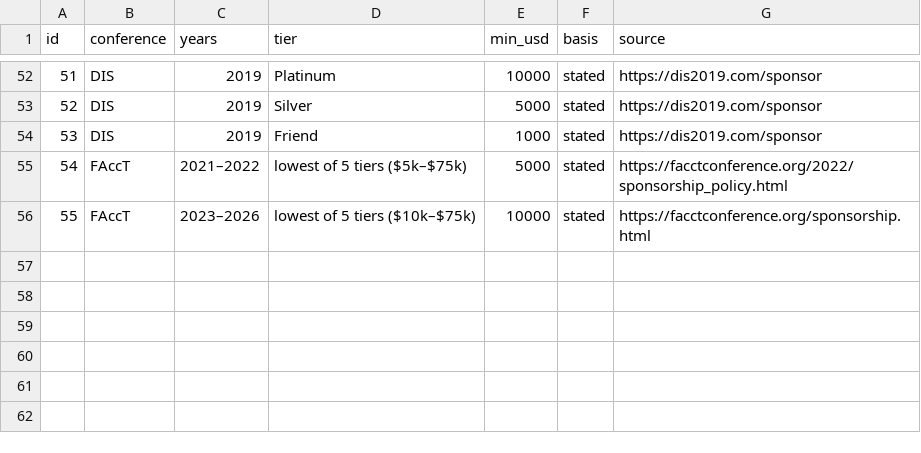
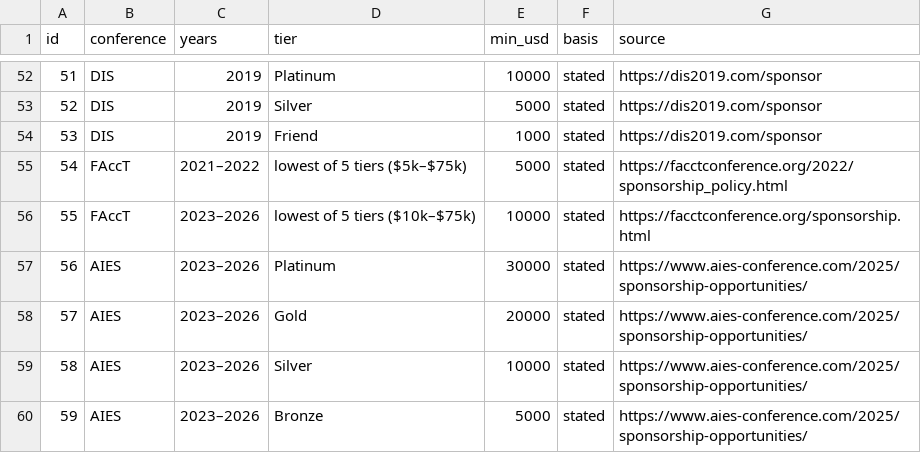
Before and after one commit to Hollie7/who-sponsors-hci, a CSV file: data/tier_prices.csv, drawn as a sheet; only a part is shown, gaps mark what is left out.

```diff
--- a/data/tier_prices.csv
+++ b/data/tier_prices.csv
@@ -56 +56,5 @@ id,conference,years,tier,min_usd,basis,source
 55,FAccT,2023–2026,lowest of 5 tiers ($10k–$75k),10000,stated,https://facctconference.org/sponsorship.html
+56,AIES,2023–2026,Platinum,30000,stated,https://www.aies-conference.com/2025/sponsorship-opportunities/
+57,AIES,2023–2026,Gold,20000,stated,https://www.aies-conference.com/2025/sponsorship-opportunities/
+58,AIES,2023–2026,Silver,10000,stated,https://www.aies-conference.com/2025/sponsorship-opportunities/
+59,AIES,2023–2026,Bronze,5000,stated,https://www.aies-conference.com/2025/sponsorship-opportunities/
```
Also changed, not shown: data/per_conference_year.csv, data/raw/sponsors_raw.csv, 7 other files.
